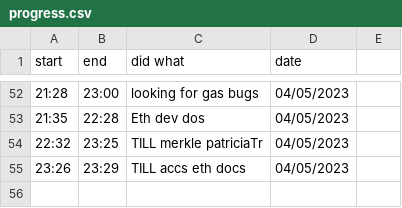
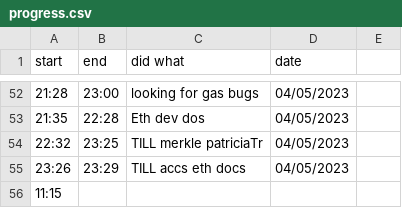
Before and after one commit to JADcooler/web3_notes, a CSV file: progress.csv, drawn as a sheet; only a part is shown, gaps mark what is left out; the diff names each change by its address in the sheet, - before the commit and + after, or states it on an @@ line.

Commit message:
PROGRESS

```diff
--- a/progress.csv
+++ b/progress.csv
+row 56: 11:15
```
